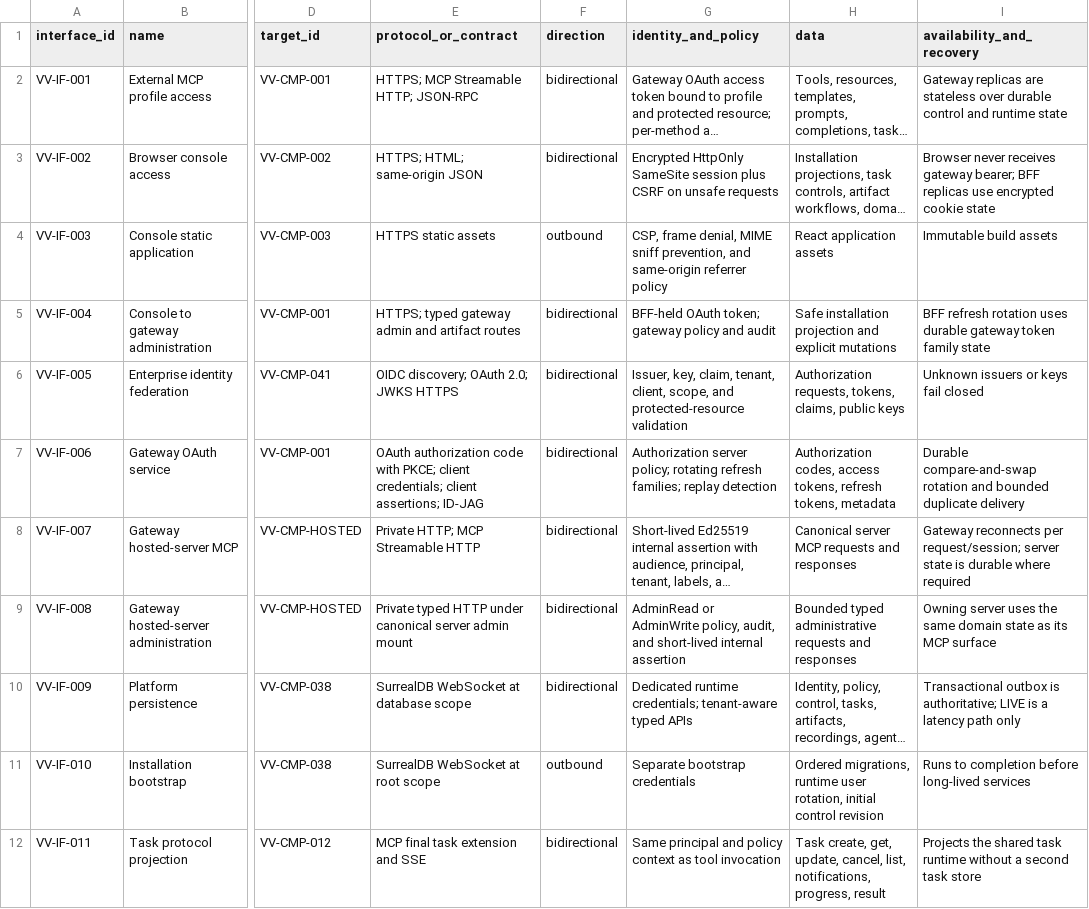
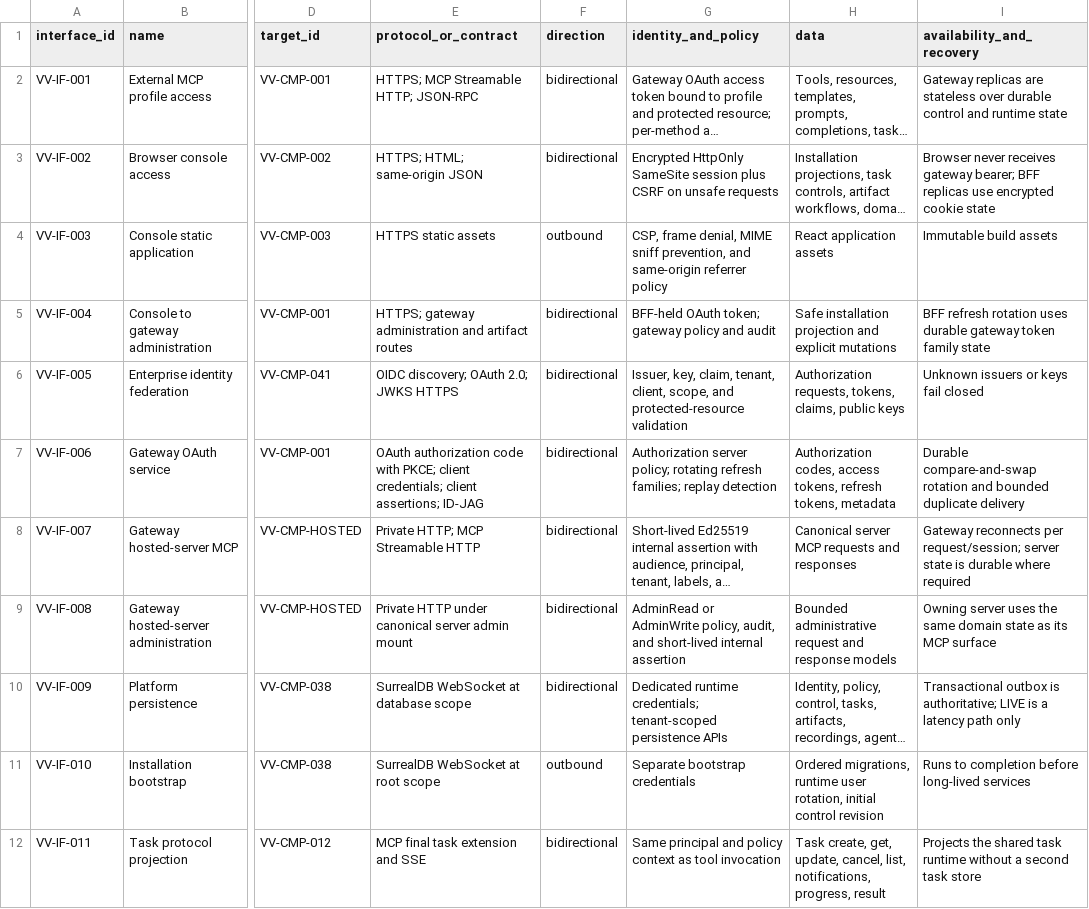
Before and after one commit to BiomaAI/veoveo, a CSV file: docs/architecture/catalogs/interfaces-and-protocols.csv, drawn as a sheet; only a part is shown, gaps mark what is left out; long unchanged cells end in …; the diff covers the shown part only; the diff names each change by its address in the sheet, - before the commit and + after, or states it on an @@ line.

```diff
--- a/docs/architecture/catalogs/interfaces-and-protocols.csv
+++ b/docs/architecture/catalogs/interfaces-and-protocols.csv
-E5 (protocol_or_contract): HTTPS; typed gateway admin and artifact…
+E5 (protocol_or_contract): HTTPS; gateway administration and artifact…
-E9 (protocol_or_contract): Private typed HTTP under…
+E9 (protocol_or_contract): Private HTTP under…
-H9 (data): Bounded typed administrative requests and responses
+H9 (data): Bounded administrative request and response models
-G10 (identity_and_policy): …runtime credentials; tenant-aware typed APIs
+G10 (identity_and_policy): …runtime credentials; tenant-scoped persistence APIs
```
Also changed, not shown: 6 edited cells elsewhere in this file, docs/architecture/catalogs/model-glossary.csv, docs/architecture/catalogs/requirements-traceability.csv, 29 other files.
